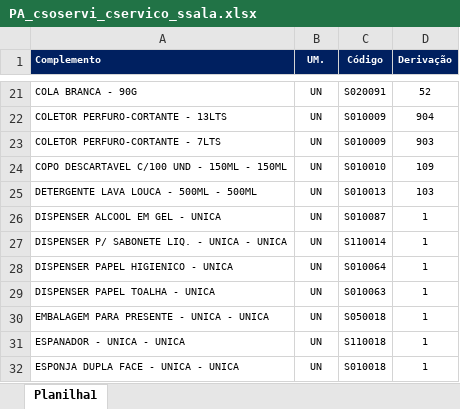
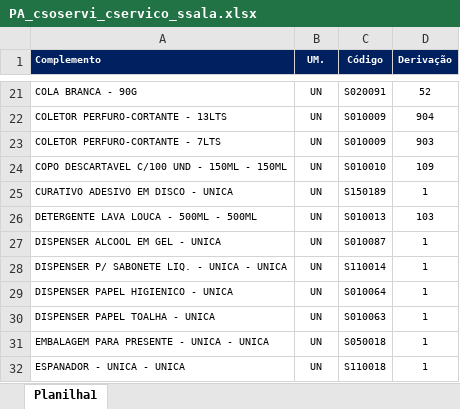
Before and after one commit to suprimentosdg/portal-suprimentos, an Excel workbook: pages/PA_csoservi_cservico_ssala.xlsx, sheet Planilha1, drawn as a sheet; only a part is shown, gaps mark what is left out; the shorter side is filled out with more unchanged rows; values as stored, in another font and other column widths than the file's, no borders; conditional formats not drawn; the diff names each change by its address in the sheet, - before the commit and + after, or states it on an @@ line.

```diff
--- a/pages/PA_csoservi_cservico_ssala.xlsx (sheet Planilha1)
+++ b/pages/PA_csoservi_cservico_ssala.xlsx (sheet Planilha1)
+row 25: CURATIVO ADESIVO EM DISCO - UNICA | UN | S150189 | 1
```
Also changed, not shown: pages/BA_ssoservi_sservico_ssala.xlsx, pages/MA_ssoservi_cservico_csala.xlsx, 15 other files.
